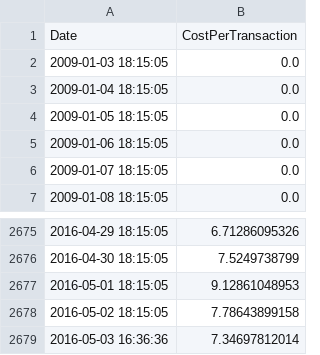
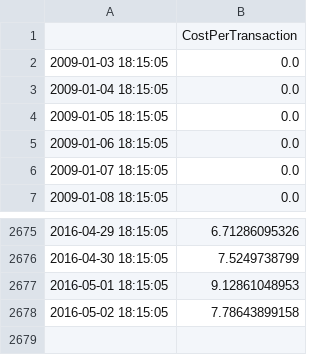
Before and after one commit to Zaka/muia-tfm-data, a CSV file: cost-per-transaction.csv, drawn as a sheet; only a part is shown, gaps mark what is left out.

```diff
--- a/cost-per-transaction.csv
+++ b/cost-per-transaction.csv
@@ -1,2 +1,2 @@
-Date,CostPerTransaction
+,CostPerTransaction
 2009-01-03 18:15:05,0.0
@@ -2678,2 +2678 @@ Date,CostPerTransaction
 2016-05-02 18:15:05,7.78643899158
-2016-05-03 16:36:36,7.34697812014
```
Also changed, not shown: bitcoin-days-destroyed.csv, cost-per-transaction-percent.csv, 31 other files.
